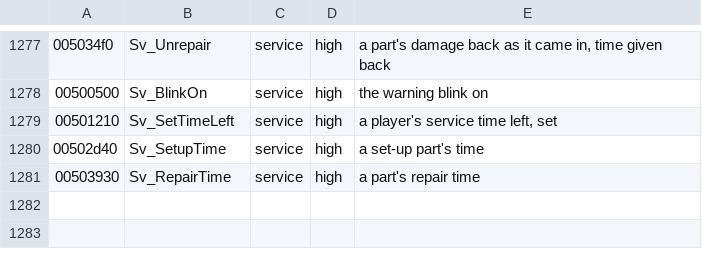
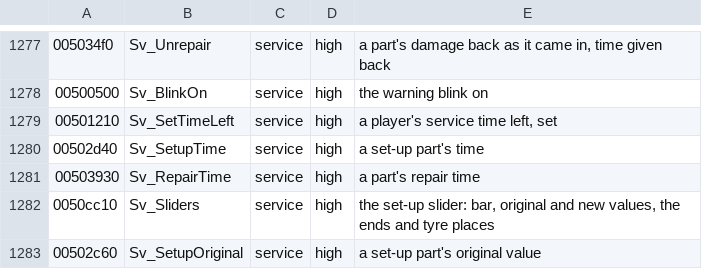
Before and after one commit to emdzej/opencmr2, a TSV file: tools/ghidra/names.tsv, drawn as a sheet; only a part is shown, gaps mark what is left out; the diff names each change by its address in the sheet, - before the commit and + after, or states it on an @@ line.

```diff
--- a/tools/ghidra/names.tsv
+++ b/tools/ghidra/names.tsv
+row 1282: 0050cc10 | Sv_Sliders | service | high | the set-up slider: bar, original and new values, the ends and tyre places
+row 1283: 00502c60 | Sv_SetupOriginal | service | high | a set-up part's original value
```
Also changed, not shown: 1 other file.
